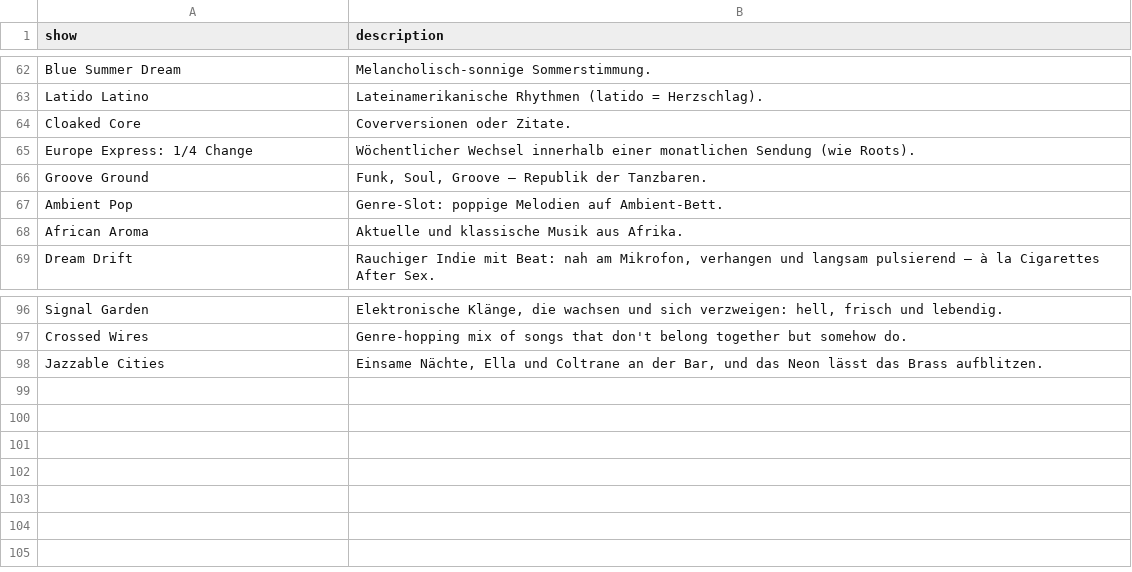
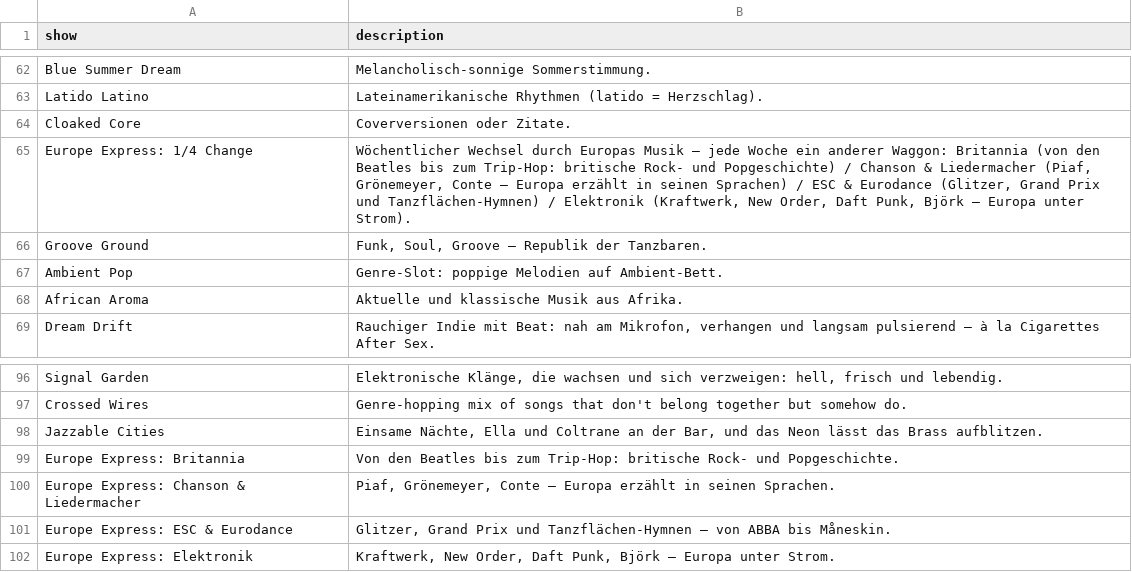
Before and after one commit to rs7hwfctnb-spec/dj-claude-schedule, a CSV file: show-descriptions.csv, drawn as a sheet; only a part is shown, gaps mark what is left out.

```diff
--- a/show-descriptions.csv
+++ b/show-descriptions.csv
@@ -64,3 +64,3 @@ Latido Latino,Lateinamerikanische Rhythmen (latido = Herzschlag).
 Cloaked Core,Coverversionen oder Zitate.
-Europe Express: 1/4 Change,Wöchentlicher Wechsel innerhalb einer monatlichen Sendung (wie Roots).
+Europe Express: 1/4 Change,"Wöchentlicher Wechsel durch Europas Musik – jede Woche ein anderer Waggon: Britannia (von den Beatles bis zum Trip-Hop: britische Rock- und Popgeschichte) / Chanson & Liedermacher (Piaf, Grönemeyer, Conte – Europa erzählt in seinen Sprachen) / ESC & Eurodance (Glitzer, Grand Prix und Tanzflächen-Hymnen) / Elektronik (Kraftwerk, New Order, Daft Punk, Björk – Europa unter Strom)."
 Groove Ground,"Funk, Soul, Groove – Republik der Tanzbaren."
@@ -98 +98,5 @@ Crossed Wires,Genre-hopping mix of songs that don't belong together but somehow
 Jazzable Cities,"Einsame Nächte, Ella und Coltrane an der Bar, und das Neon lässt das Brass aufblitzen."
+Europe Express: Britannia,Von den Beatles bis zum Trip-Hop: britische Rock- und Popgeschichte.
+Europe Express: Chanson & Liedermacher,"Piaf, Grönemeyer, Conte – Europa erzählt in seinen Sprachen."
+Europe Express: ESC & Eurodance,"Glitzer, Grand Prix und Tanzflächen-Hymnen – von ABBA bis Måneskin."
+Europe Express: Elektronik,"Kraftwerk, New Order, Daft Punk, Björk – Europa unter Strom."
```
Also changed, not shown: 1 other file.
